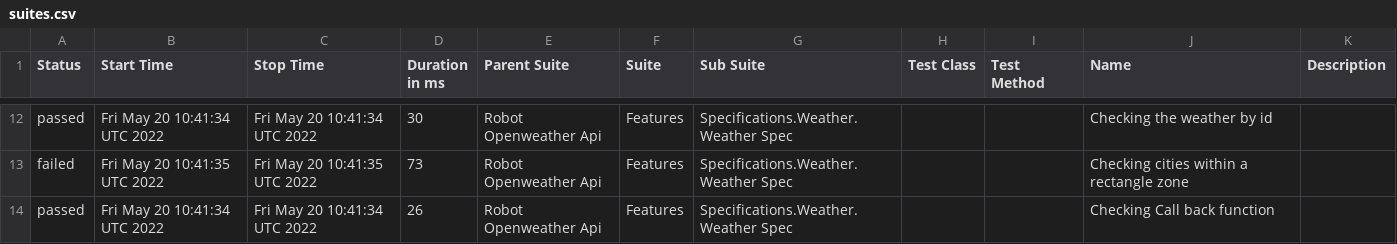
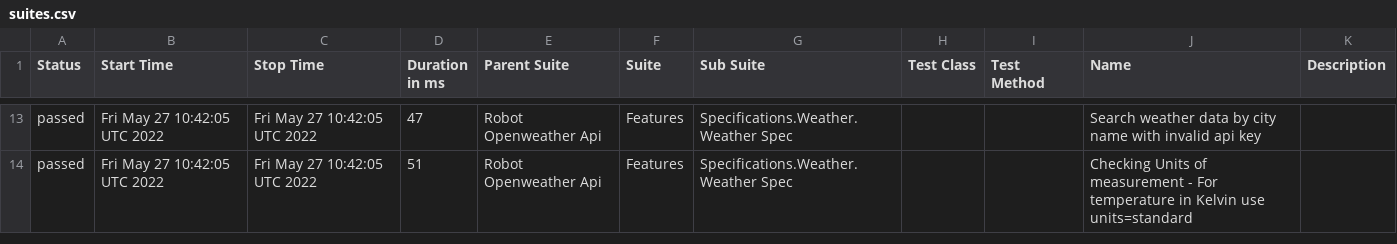
Before and after one commit to reinaldorossetti/robot_samples_api_test, a CSV file: allure-results/data/suites.csv, drawn as a sheet; only a part is shown, gaps mark what is left out; the diff covers the shown part only.

```diff
--- a/allure-results/data/suites.csv
+++ b/allure-results/data/suites.csv
@@ -12,3 +13,2 @@
-"passed","Fri May 20 10:41:34 UTC 2022","Fri May 20 10:41:34 UTC 2022","30","Robot Openweather Api","Features","Specifications.Weather.Weather Spec","","","Checking the weather by id",""
-"failed","Fri May 20 10:41:35 UTC 2022","Fri May 20 10:41:35 UTC 2022","73","Robot Openweather Api","Features","Specifications.Weather.Weather Spec","","","Checking cities within a rectangle zone",""
-"passed","Fri May 20 10:41:34 UTC 2022","Fri May 20 10:41:34 UTC 2022","26","Robot Openweather Api","Features","Specifications.Weather.Weather Spec","","","Checking Call back function",""
+"passed","Fri May 27 10:42:05 UTC 2022","Fri May 27 10:42:05 UTC 2022","47","Robot Openweather Api","Features","Specifications.Weather.Weather Spec","","","Search weather data by city name with invalid api key",""
+"passed","Fri May 27 10:42:05 UTC 2022","Fri May 27 10:42:05 UTC 2022","51","Robot Openweather Api","Features","Specifications.Weather.Weather Spec","","","Checking Units of measurement - For temperature in Kelvin use units=standard",""
```
Also changed, not shown: 1 added row and 37 edited cells elsewhere in this file, 28 other files.
